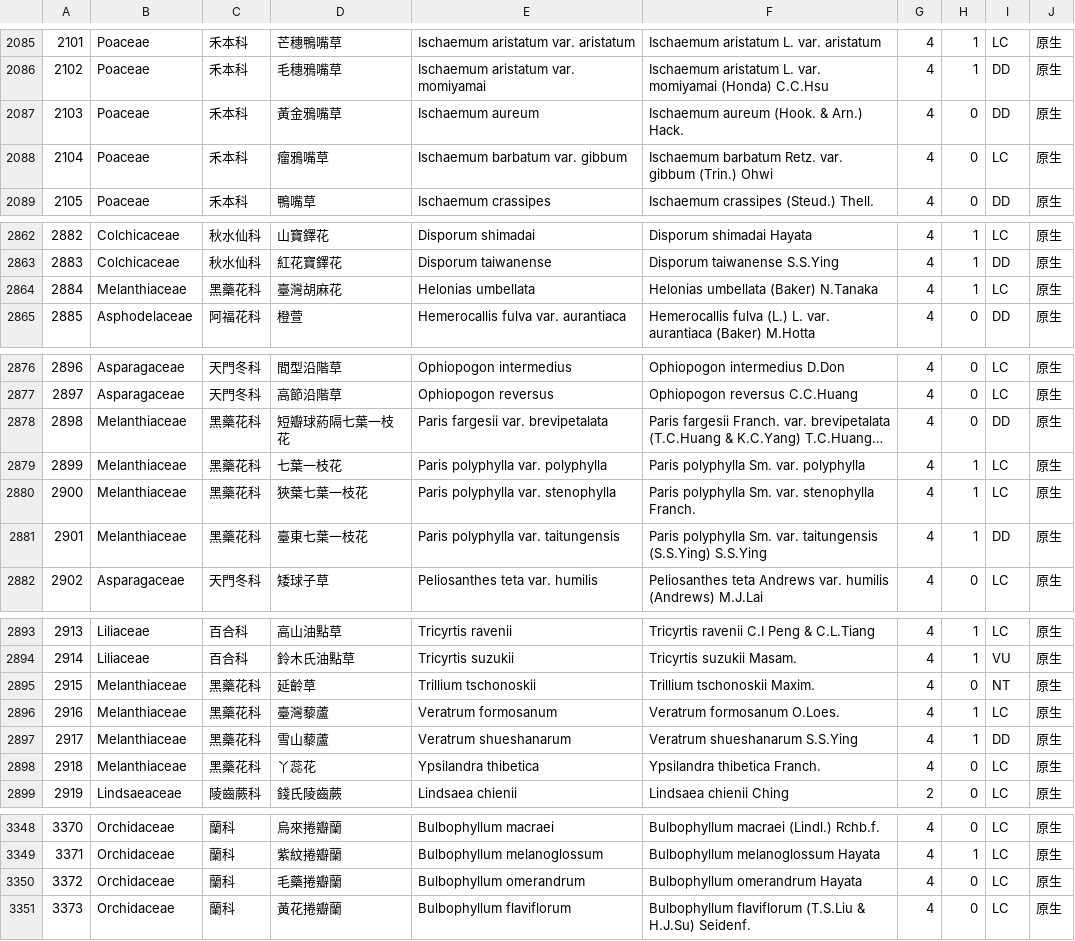
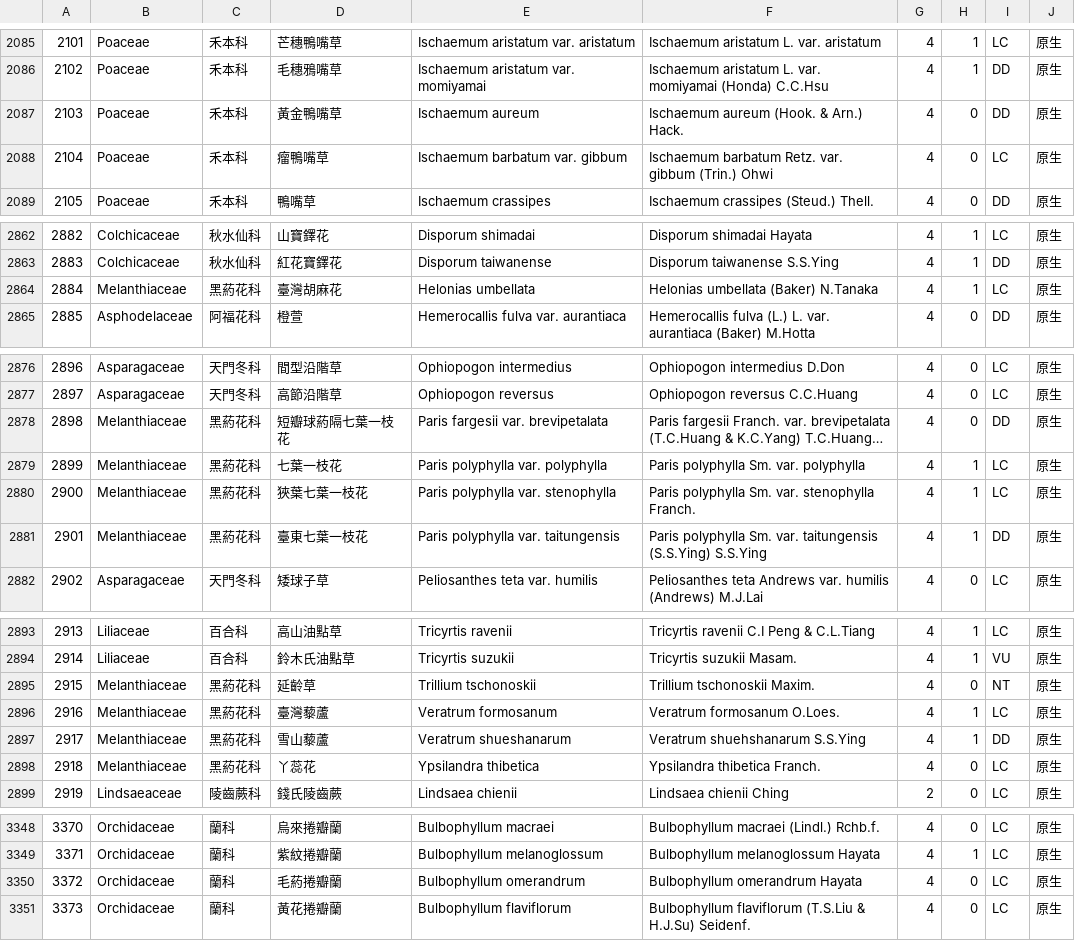
Before and after one commit to TaiBON/checklister, a CSV file: data/twredlist2017.csv, drawn as a sheet; only a part is shown, gaps mark what is left out; long unchanged cells end in …; the diff covers the shown part only; the diff names each change by its address in the sheet, - before the commit and + after, or states it on an @@ line.

```diff
--- a/data/twredlist2017.csv
+++ b/data/twredlist2017.csv
-D2087: 黃金鴉嘴草
+D2087: 黃金鴨嘴草
-D2088: 瘤鴉嘴草
+D2088: 瘤鴨嘴草
-C2864: 黑藥花科
+C2864: 黑葯花科
-C2878:C2881: 黑藥花科
+C2878:C2881: 黑葯花科
-C2895:C2898: 黑藥花科
+C2895:C2898: 黑葯花科
-F2897: Veratrum shueshanarum S.S.Ying
+F2897: Veratrum shuehshanarum S.S.Ying
-D3350: 毛藥捲瓣蘭
+D3350: 毛葯捲瓣蘭
```
Also changed, not shown: 1 edited cell elsewhere in this file, data/twnamelist.csv, data/twnamelist_pg.csv, 5 other files.
